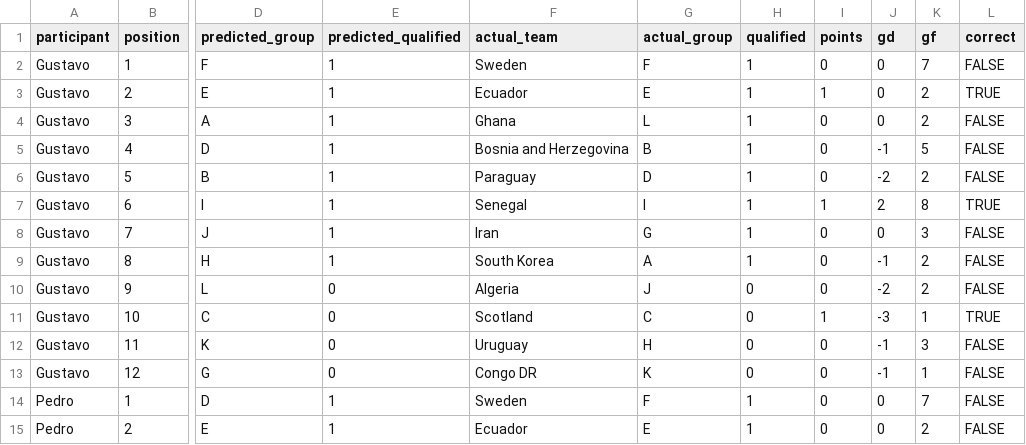
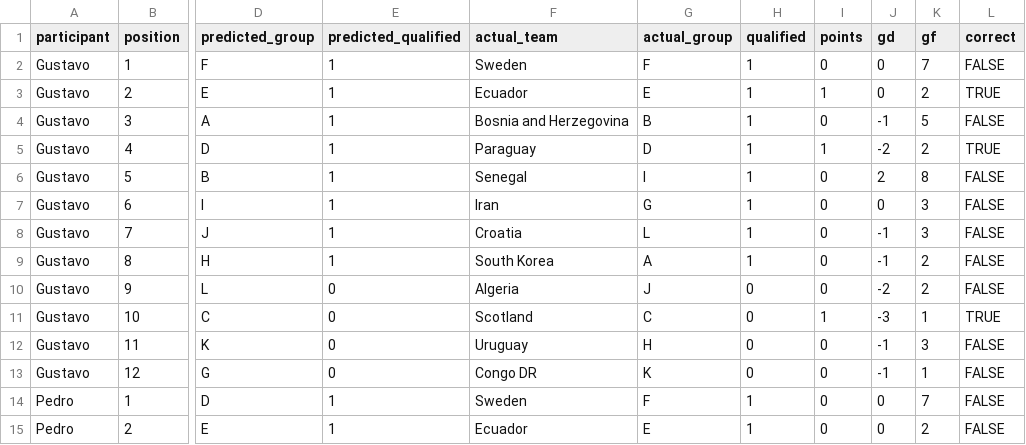
Before and after one commit to pedrosant-anna/bolao-copa-2026-x7q9p, a CSV file: data/scored_outputs/third_place_ranking_points.csv, drawn as a sheet; only a part is shown, gaps mark what is left out; the diff covers the shown part only; the diff names each change by its address in the sheet, - before the commit and + after, or states it on an @@ line.

```diff
--- a/data/scored_outputs/third_place_ranking_points.csv
+++ b/data/scored_outputs/third_place_ranking_points.csv
-F4 (actual_team): Ghana
+F4 (actual_team): Bosnia and Herzegovina
-G4 (actual_group): L
+G4 (actual_group): B
-J4 (gd): 0
+J4 (gd): -1
-K4 (gf): 2
+K4 (gf): 5
-F5 (actual_team): Bosnia and Herzegovina
+F5 (actual_team): Paraguay
-G5 (actual_group): B
+G5 (actual_group): D
-I5 (points): 0
+I5 (points): 1
-J5 (gd): -1
+J5 (gd): -2
-K5 (gf): 5
+K5 (gf): 2
-L5 (correct): FALSE
+L5 (correct): TRUE
-F6 (actual_team): Paraguay
+F6 (actual_team): Senegal
-G6 (actual_group): D
+G6 (actual_group): I
-J6 (gd): -2
+J6 (gd): 2
-K6 (gf): 2
+K6 (gf): 8
-F7 (actual_team): Senegal
+F7 (actual_team): Iran
-G7 (actual_group): I
+G7 (actual_group): G
-I7 (points): 1
+I7 (points): 0
-J7 (gd): 2
+J7 (gd): 0
-K7 (gf): 8
+K7 (gf): 3
-L7 (correct): TRUE
+L7 (correct): FALSE
-F8 (actual_team): Iran
+F8 (actual_team): Croatia
-G8 (actual_group): G
+G8 (actual_group): L
-J8 (gd): 0
+J8 (gd): -1
```
Also changed, not shown: 19 edited cells elsewhere in this file, data/results/actual_results.csv, data/scored_outputs/actual_third_place_ranking.csv, 5 other files.
